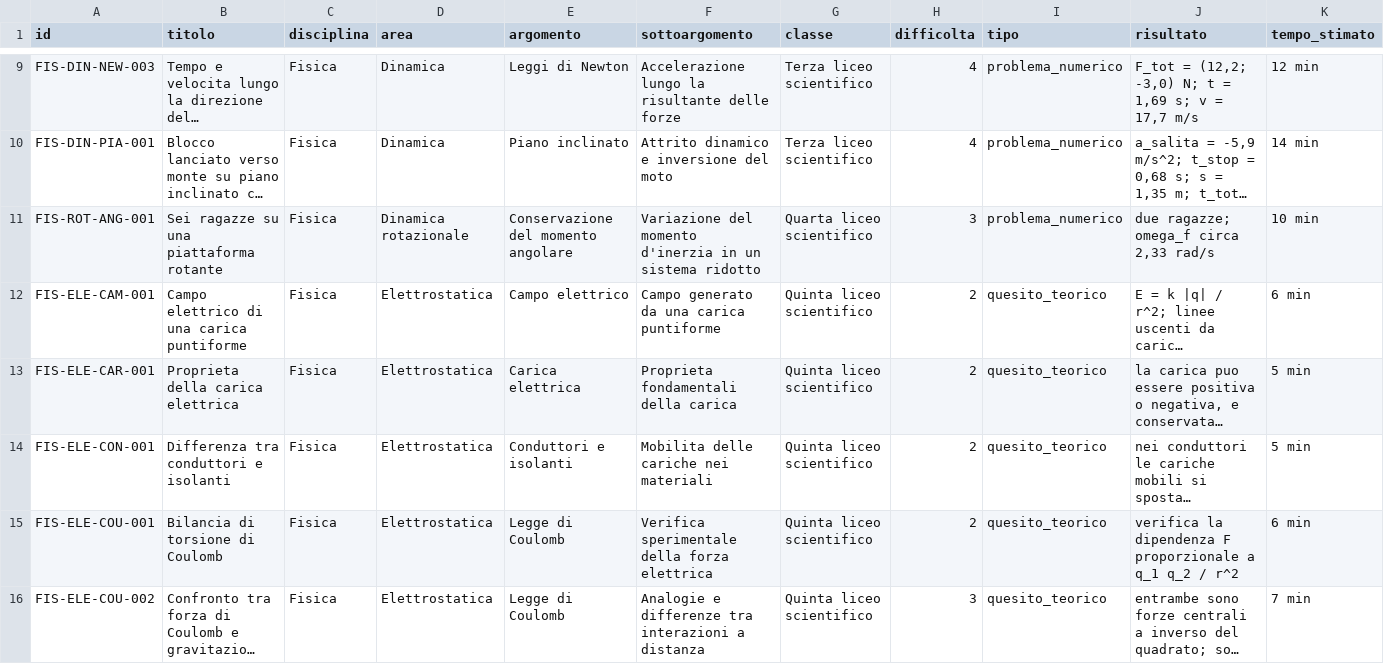
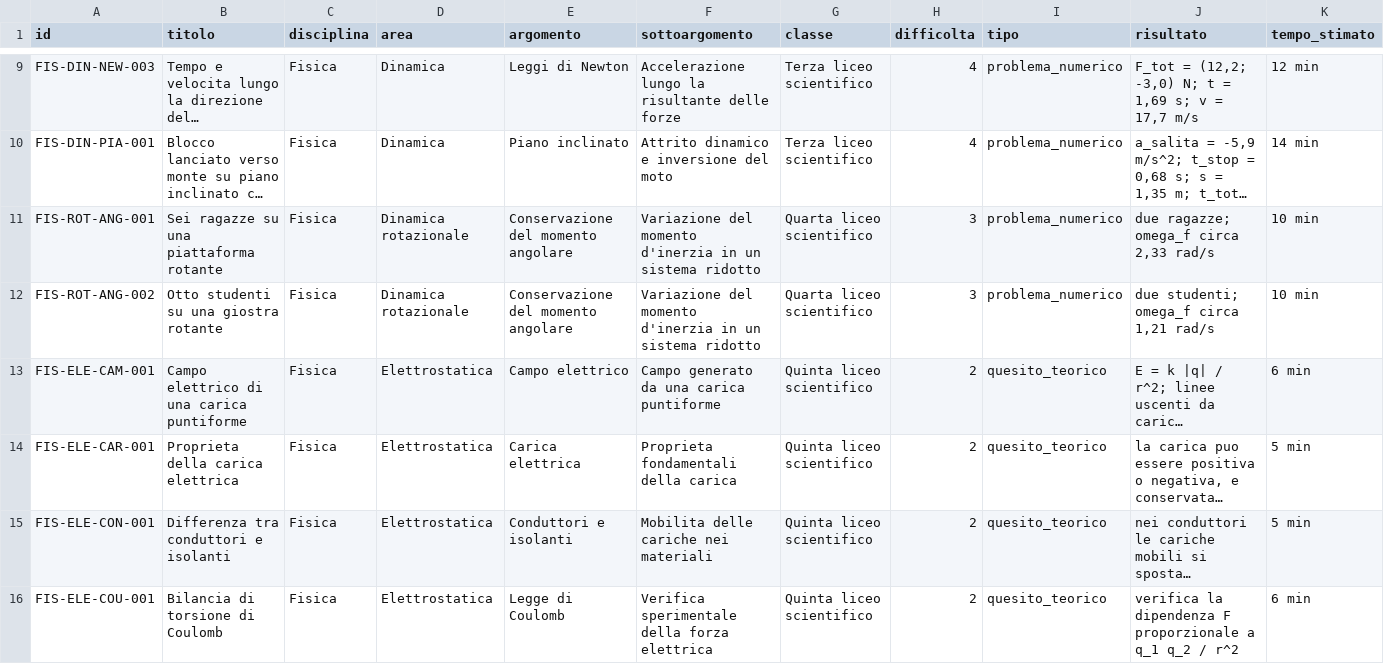
Before and after one commit to IIS-Severi-Correnti/exergo, a CSV file: metadata/indice_esercizi.csv, drawn as a sheet; only a part is shown, gaps mark what is left out; the shorter side is filled out with more unchanged rows; long unchanged cells end in …; rows hold the shown columns only; the diff names each change by its address in the sheet, - before the commit and + after, or states it on an @@ line.

```diff
--- a/metadata/indice_esercizi.csv
+++ b/metadata/indice_esercizi.csv
+row 12: FIS-ROT-ANG-002 | Otto studenti su una giostra rotante | Fisica | Dinamica rotazionale | Conservazione del momento angolare | Variazione del momento d'inerzia in un sistema ridotto | Quarta liceo scientifico | 3 | problema_numerico | due studenti; omega_f circa 1,21 rad/s | 10 min
```
Also changed, not shown: 10 other files.
